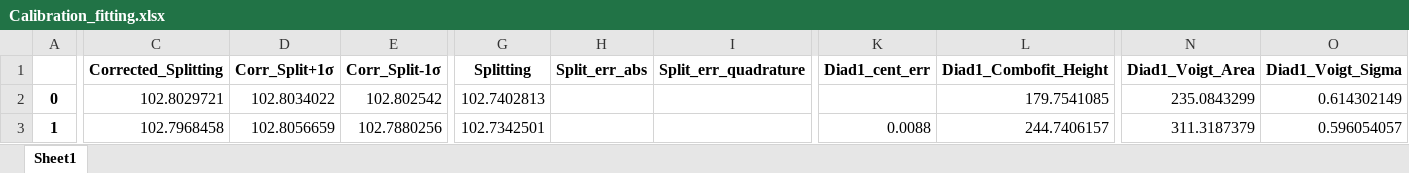
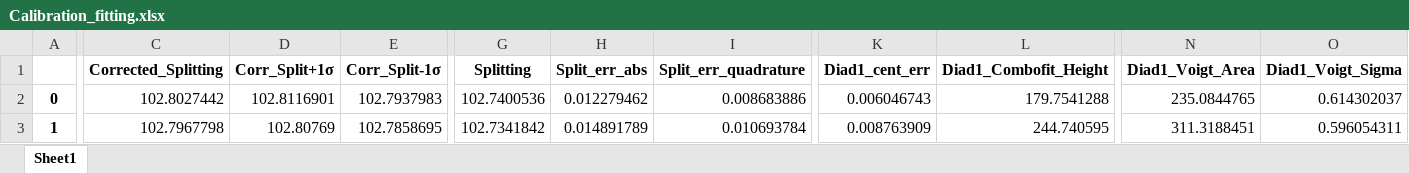
Before and after one commit to PennyWieser/DiadFit, an Excel workbook: docs/Examples/Example1a_Gas_Cell_Calibration/Calibration_fitting.xlsx, sheet Sheet1, drawn as a sheet; only a part is shown, gaps mark what is left out; values as stored, in another font and other column widths than the file's, no borders; the diff covers the shown part only; the diff names each change by its address in the sheet, - before the commit and + after, or states it on an @@ line.

```diff
--- a/docs/Examples/Example1a_Gas_Cell_Calibration/Calibration_fitting.xlsx (sheet Sheet1)
+++ b/docs/Examples/Example1a_Gas_Cell_Calibration/Calibration_fitting.xlsx (sheet Sheet1)
-C2 (Corrected_Splitting): 102.8029721
+C2 (Corrected_Splitting): 102.8027442
-D2 (Corr_Split+1σ): 102.8034022
+D2 (Corr_Split+1σ): 102.8116901
-E2 (Corr_Split-1σ): 102.802542
+E2 (Corr_Split-1σ): 102.7937983
-G2 (Splitting): 102.7402813
+G2 (Splitting): 102.7400536
-H2 (Split_err_abs): (empty)
+H2 (Split_err_abs): 0.012279462
-I2 (Split_err_quadrature): (empty)
+I2 (Split_err_quadrature): 0.008683886
-K2 (Diad1_cent_err): (empty)
+K2 (Diad1_cent_err): 0.006046743
-L2 (Diad1_Combofit_Height): 179.7541085
+L2 (Diad1_Combofit_Height): 179.7541288
-N2 (Diad1_Voigt_Area): 235.0843299
+N2 (Diad1_Voigt_Area): 235.0844765
-O2 (Diad1_Voigt_Sigma): 0.614302149
+O2 (Diad1_Voigt_Sigma): 0.614302037
-C3 (Corrected_Splitting): 102.7968458
+C3 (Corrected_Splitting): 102.7967798
-D3 (Corr_Split+1σ): 102.8056659
+D3 (Corr_Split+1σ): 102.80769
-E3 (Corr_Split-1σ): 102.7880256
+E3 (Corr_Split-1σ): 102.7858695
-G3 (Splitting): 102.7342501
+G3 (Splitting): 102.7341842
-H3 (Split_err_abs): (empty)
+H3 (Split_err_abs): 0.014891789
-I3 (Split_err_quadrature): (empty)
+I3 (Split_err_quadrature): 0.010693784
-K3 (Diad1_cent_err): 0.0088
+K3 (Diad1_cent_err): 0.008763909
-L3 (Diad1_Combofit_Height): 244.7406157
+L3 (Diad1_Combofit_Height): 244.740595
-N3 (Diad1_Voigt_Area): 311.3187379
+N3 (Diad1_Voigt_Area): 311.3188451
-O3 (Diad1_Voigt_Sigma): 0.596054057
+O3 (Diad1_Voigt_Sigma): 0.596054311
```
Also changed, not shown: 674 edited cells elsewhere in this sheet, docs/Examples/Example1a_Gas_Cell_Calibration/Medium_Diads.xlsx, docs/Examples/Example1a_Gas_Cell_Calibration/PseudoVoigt.xlsx, 14 other files.
